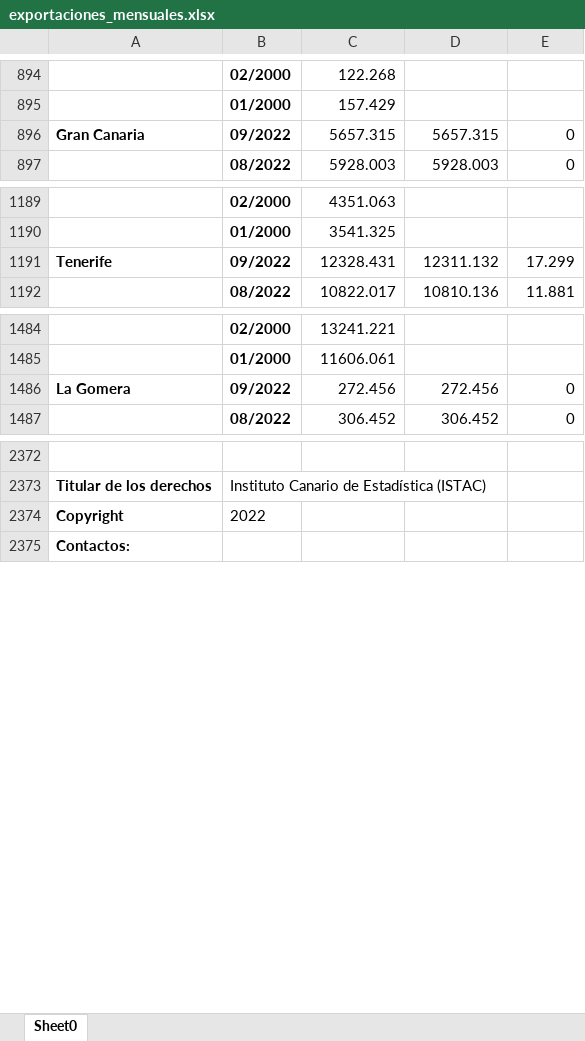
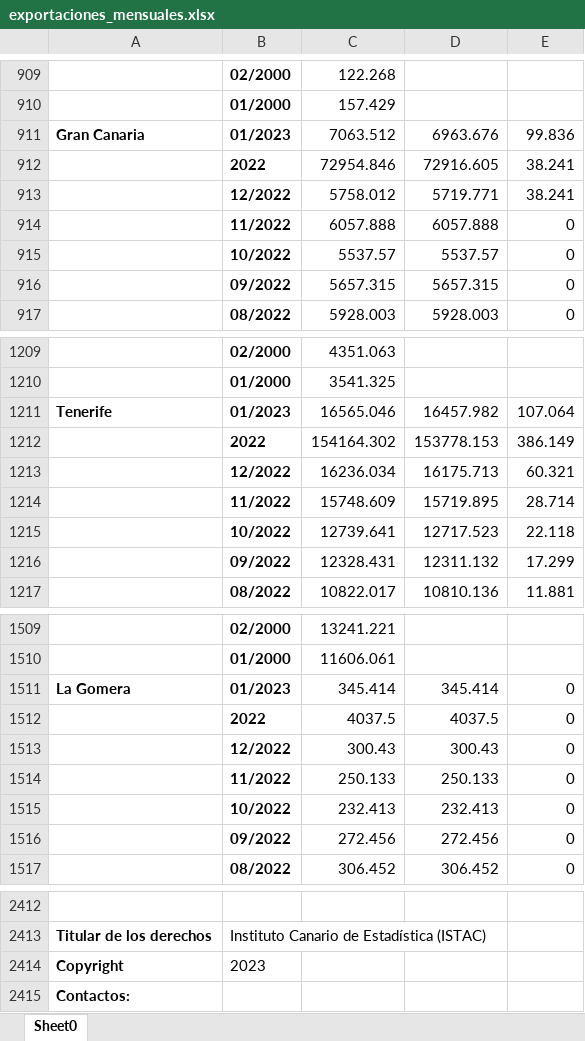
Before and after one commit to llopezmanzanares/Platanos, an Excel workbook: data/raw/exportaciones_mensuales.xlsx, sheet Sheet0, drawn as a sheet; only a part is shown, gaps mark what is left out; values as stored, in another font and other column widths than the file's, no borders; charts and pictures not drawn; addresses are those after the commit; the diff covers the shown part only; the diff names each change by its address in the sheet, - before the commit and + after, or states it on an @@ line.

```diff
--- a/data/raw/exportaciones_mensuales.xlsx (sheet Sheet0)
+++ b/data/raw/exportaciones_mensuales.xlsx (sheet Sheet0)
+row 911: Gran Canaria | 01/2023 | 7063.512 | 6963.676 | 99.836
+row 912:  | 2022 | 72954.846 | 72916.605 | 38.241
+row 913:  | 12/2022 | 5758.012 | 5719.771 | 38.241
+row 914:  | 11/2022 | 6057.888 | 6057.888 | 0
+row 915:  | 10/2022 | 5537.57 | 5537.57 | 0
-A916: Gran Canaria
+A916: (empty)
+row 1211: Tenerife | 01/2023 | 16565.046 | 16457.982 | 107.064
+row 1212:  | 2022 | 154164.302 | 153778.153 | 386.149
+row 1213:  | 12/2022 | 16236.034 | 16175.713 | 60.321
+row 1214:  | 11/2022 | 15748.609 | 15719.895 | 28.714
+row 1215:  | 10/2022 | 12739.641 | 12717.523 | 22.118
-A1216: Tenerife
+A1216: (empty)
+row 1511: La Gomera | 01/2023 | 345.414 | 345.414 | 0
+row 1512:  | 2022 | 4037.5 | 4037.5 | 0
+row 1513:  | 12/2022 | 300.43 | 300.43 | 0
+row 1514:  | 11/2022 | 250.133 | 250.133 | 0
+row 1515:  | 10/2022 | 232.413 | 232.413 | 0
-A1516: La Gomera
+A1516: (empty)
-B2414: 2022
+B2414: 2023
```
Also changed, not shown: 25 added rows and 6 edited cells elsewhere in this sheet, charts or pictures.
